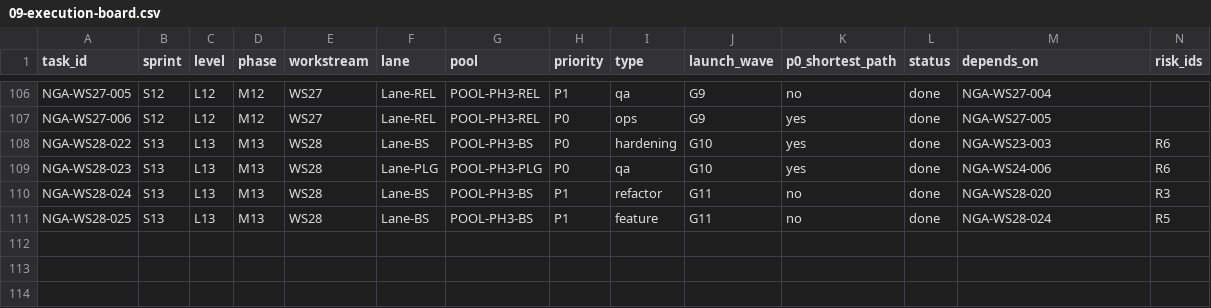
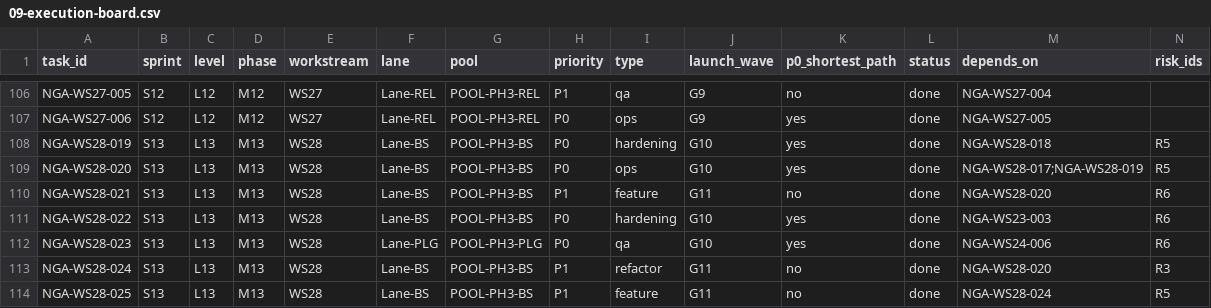
Before and after one commit to Yidhar/Embla_System, a CSV file: doc/task/09-execution-board.csv, drawn as a sheet; only a part is shown, gaps mark what is left out; rows hold the shown columns only; the diff names each change by its address in the sheet, - before the commit and + after, or states it on an @@ line.

```diff
--- a/doc/task/09-execution-board.csv
+++ b/doc/task/09-execution-board.csv
+row 108: NGA-WS28-019 | S13 | L13 | M13 | WS28 | Lane-BS | POOL-PH3-BS | P0 | hardening | G10 | yes | done | NGA-WS28-018 | R5
+row 109: NGA-WS28-020 | S13 | L13 | M13 | WS28 | Lane-BS | POOL-PH3-BS | P0 | ops | G10 | yes | done | NGA-WS28-017;NGA-WS28-019 | R5
+row 110: NGA-WS28-021 | S13 | L13 | M13 | WS28 | Lane-BS | POOL-PH3-BS | P1 | feature | G11 | no | done | NGA-WS28-020 | R6
```
Also changed, not shown: doc/task/99-task-backlog.csv, 10 other files.
